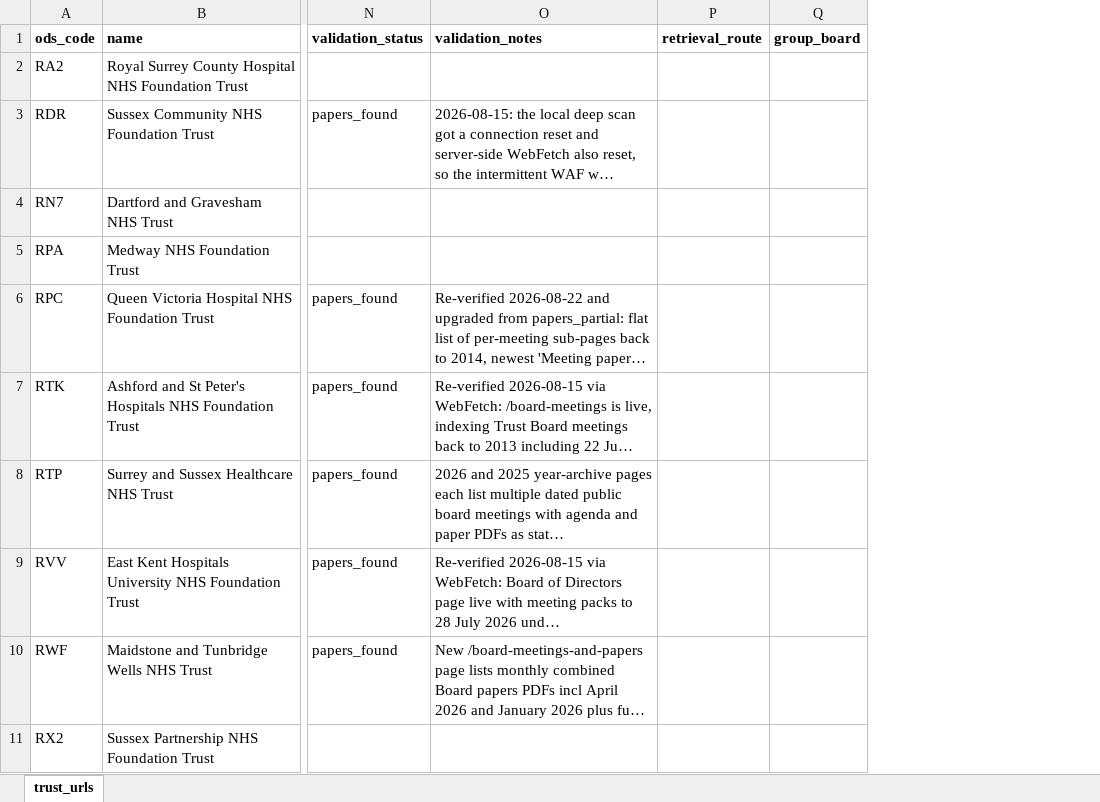
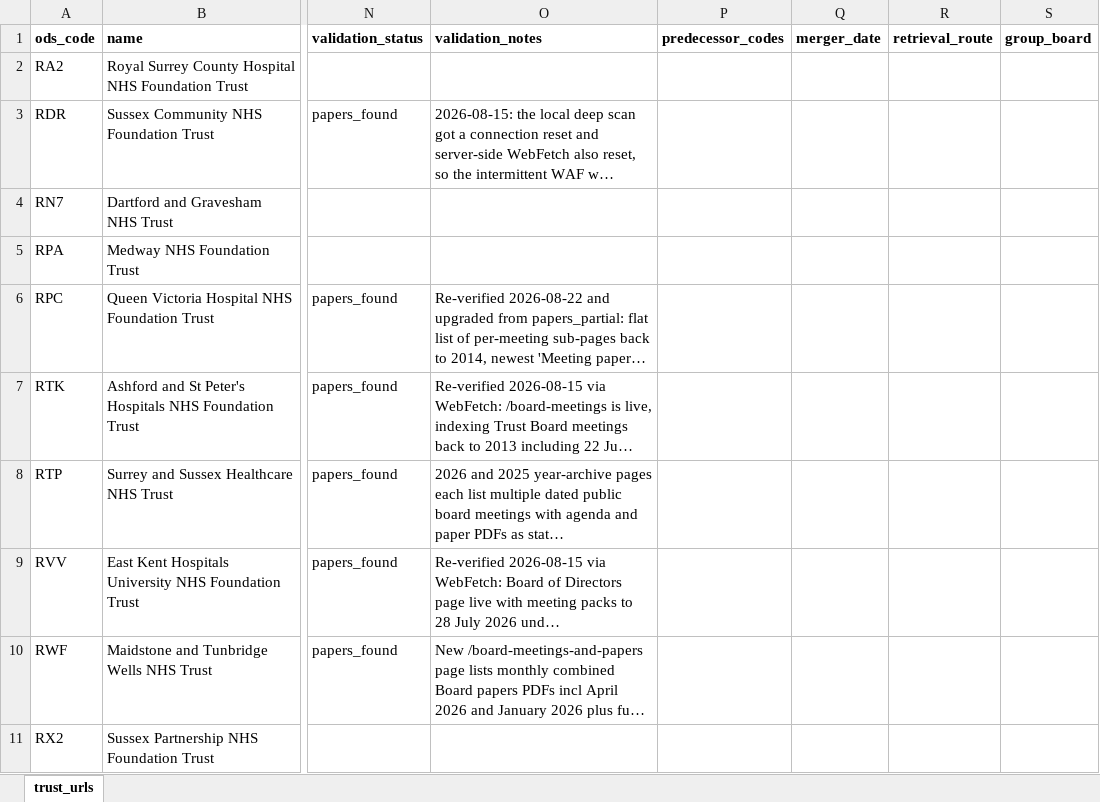
Before and after one commit to Davewest84/nhs-board-papers-reader, an Excel workbook: trust_urls.xlsx, sheet trust_urls, drawn as a sheet; only a part is shown, gaps mark what is left out; long unchanged cells end in …; values as stored, in another font and other column widths than the file's, no borders; the diff covers the shown part only; the diff names each change by its address in the sheet, - before the commit and + after, or states it on an @@ line.

```diff
--- a/trust_urls.xlsx (sheet trust_urls)
+++ b/trust_urls.xlsx (sheet trust_urls)
+column P (predecessor_codes), empty
+column Q (merger_date), empty
```
Also changed, not shown: 5 removed rows and 32 edited cells elsewhere in this sheet, icb-contacts.xlsx, icb_urls.xlsx, 8 other files.
